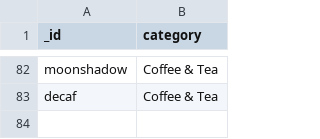
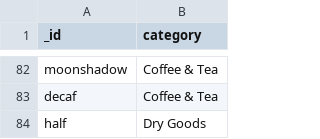
Before and after one commit to RestaurantPilot-AI/RestaurantPilot-AI-V2, a CSV file: data/database/item_lookup_map.csv, drawn as a sheet; only a part is shown, gaps mark what is left out.

```diff
--- a/data/database/item_lookup_map.csv
+++ b/data/database/item_lookup_map.csv
@@ -83 +83,2 @@ moonshadow,Coffee & Tea
 decaf,Coffee & Tea
+half,Dry Goods
```
Also changed, not shown: 2 other files.
